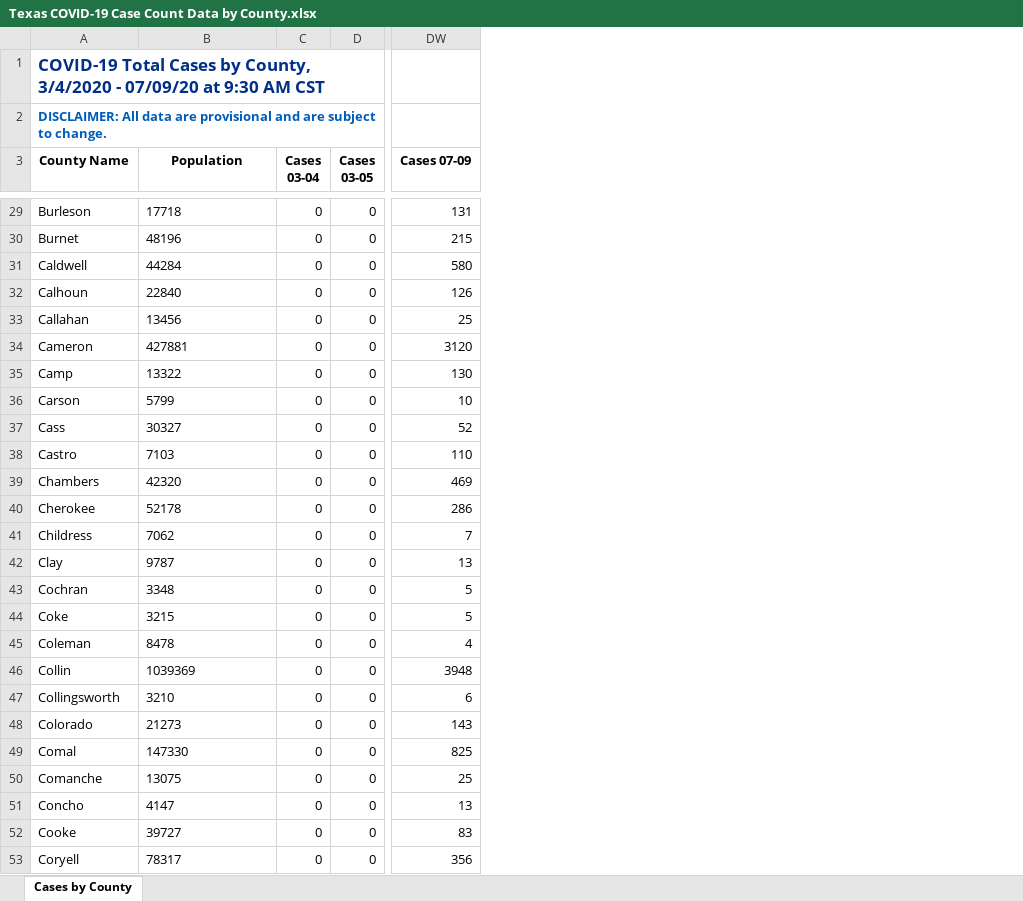
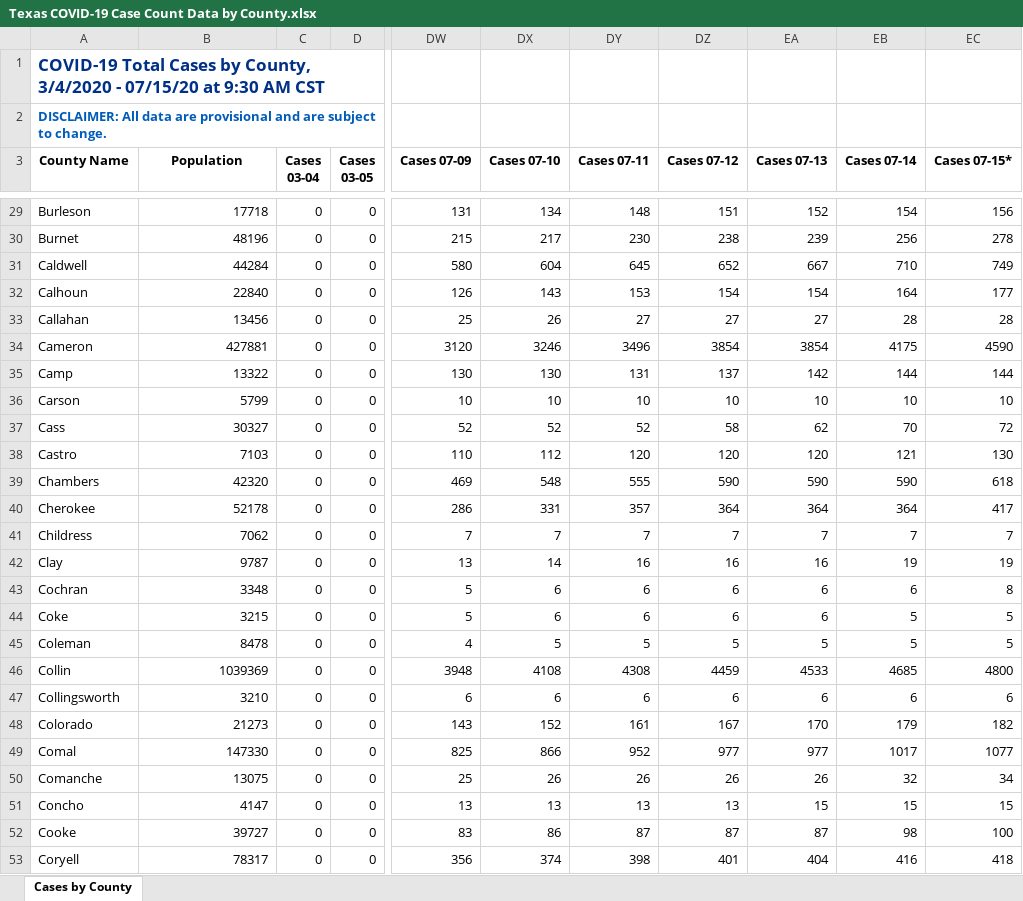
Before and after one commit to ictr/covid-19-county-R0, an Excel workbook: TSHS_CaseCountData/Texas COVID-19 Case Count Data by County.xlsx, sheet Cases by County, drawn as a sheet; only a part is shown, gaps mark what is left out; values as stored, in another font and other column widths than the file's, no borders; the diff covers the shown part only; the diff names each change by its address in the sheet, - before the commit and + after, or states it on an @@ line.

```diff
--- a/TSHS_CaseCountData/Texas COVID-19 Case Count Data by County.xlsx (sheet Cases by County)
+++ b/TSHS_CaseCountData/Texas COVID-19 Case Count Data by County.xlsx (sheet Cases by County)
+column DX (Cases 07-10), rows 29-53: 134 | 217 | 604 | 143 | 26 | 3246 | 130 | 10 | 52 | 112 | 548 | 331 | 7 | 14 | 6 | 6 | 5 | 4108 | 6 | 152 | 866 | 26 | 13 | 86 | 374
+column DY (Cases 07-11), rows 29-53: 148 | 230 | 645 | 153 | 27 | 3496 | 131 | 10 | 52 | 120 | 555 | 357 | 7 | 16 | 6 | 6 | 5 | 4308 | 6 | 161 | 952 | 26 | 13 | 87 | 398
+column DZ (Cases 07-12), rows 29-53: 151 | 238 | 652 | 154 | 27 | 3854 | 137 | 10 | 58 | 120 | 590 | 364 | 7 | 16 | 6 | 6 | 5 | 4459 | 6 | 167 | 977 | 26 | 13 | 87 | 401
+column EA (Cases 07-13), rows 29-53: 152 | 239 | 667 | 154 | 27 | 3854 | 142 | 10 | 62 | 120 | 590 | 364 | 7 | 16 | 6 | 6 | 5 | 4533 | 6 | 170 | 977 | 26 | 15 | 87 | 404
+column EB (Cases 07-14), rows 29-53: 154 | 256 | 710 | 164 | 28 | 4175 | 144 | 10 | 70 | 121 | 590 | 364 | 7 | 19 | 6 | 5 | 5 | 4685 | 6 | 179 | 1017 | 32 | 15 | 98 | 416
+column EC (Cases 07-15*), rows 29-53: 156 | 278 | 749 | 177 | 28 | 4590 | 144 | 10 | 72 | 130 | 618 | 417 | 7 | 19 | 8 | 5 | 5 | 4800 | 6 | 182 | 1077 | 34 | 15 | 100 | 418
-A1 (County Name): …3/4/2020 - 07/09/20 at 9:30…
+A1 (County Name): …3/4/2020 - 07/15/20 at 9:30…
-B29:B53 alignment: left
+B29:B53 alignment: right
```
Also changed, not shown: 1 added row, cell formats and merged cells elsewhere in this sheet, 4 other files.
